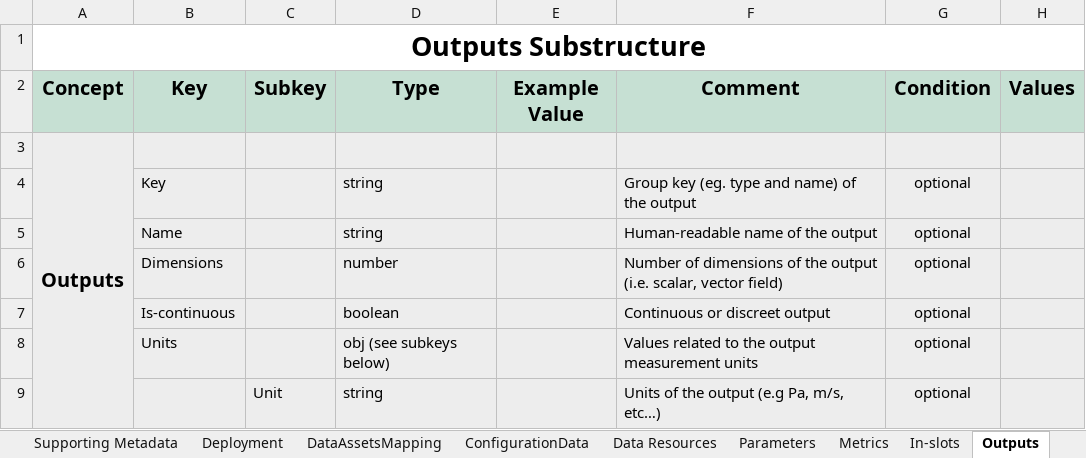
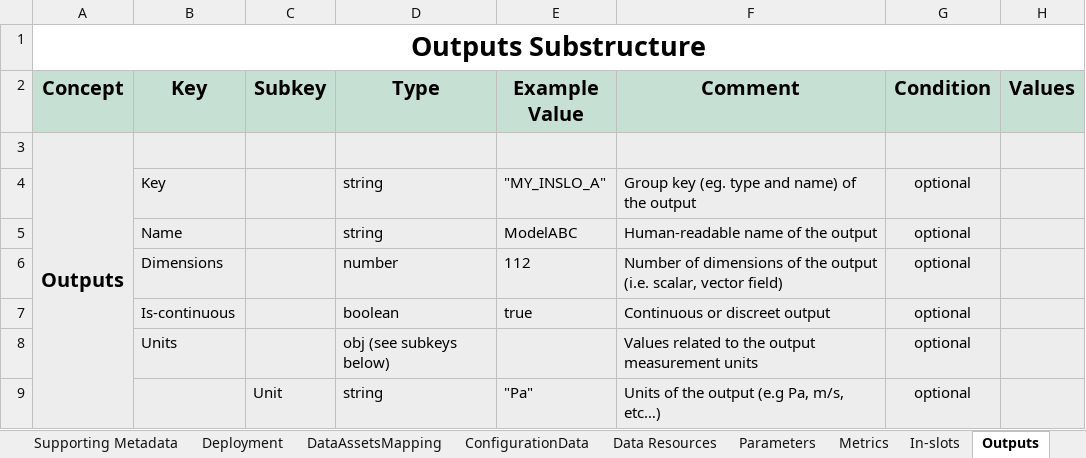
Before and after one commit to DIGITbrain/digitbrain.github.io, an Excel workbook: metadata.xlsx, sheet Outputs, drawn as a sheet; only a part is shown; values as stored, in another font and other column widths than the file's, no borders; charts and pictures not drawn; the diff covers the shown part only; the diff names each change by its address in the sheet, - before the commit and + after, or states it on an @@ line.

Commit message:
fix(metadata): add more examples

```diff
--- a/metadata.xlsx (sheet Outputs)
+++ b/metadata.xlsx (sheet Outputs)
-E4 (Example Value): (empty)
+E4 (Example Value): "MY_INSLO_A"
-E5 (Example Value): (empty)
+E5 (Example Value): ModelABC
-E6 (Example Value): (empty)
+E6 (Example Value): 112
-E7 (Example Value): (empty)
+E7 (Example Value): true
-E9 (Example Value): (empty)
+E9 (Example Value): "Pa"
```
Also changed, not shown: 1 added row and 5 edited cells elsewhere in this sheet, sheet In-slots, sheet Model, sheet ConfigurationData, sheet Microservice, sheet DMA Tuple, sheet DataAssetsMapping, 4 more sheets, charts or pictures.
